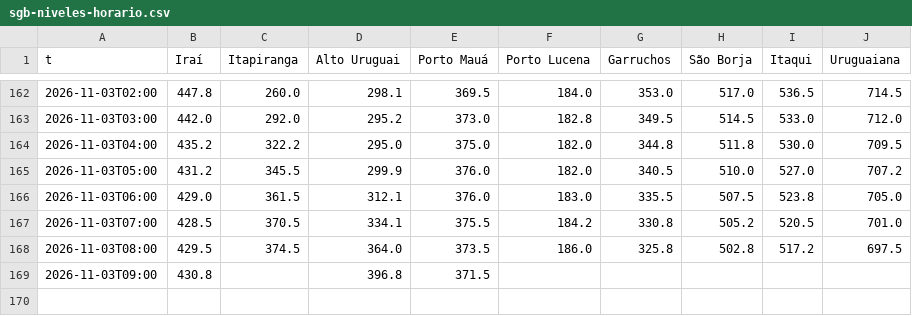
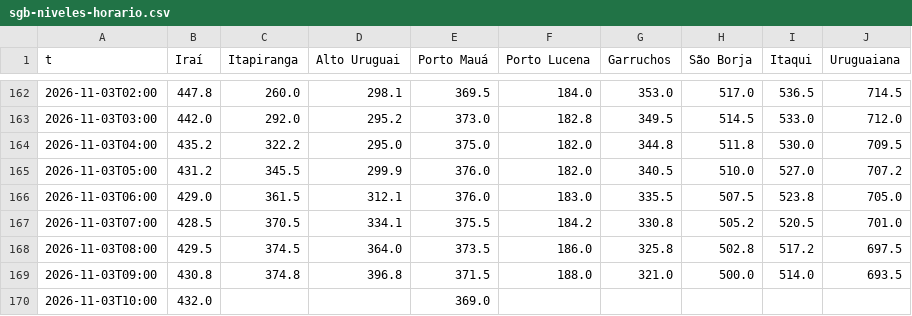
Before and after one commit to PatricioFerreira/Predictor-Noesis, a CSV file: data/historial/sgb-niveles-horario.csv, drawn as a sheet; only a part is shown, gaps mark what is left out.

```diff
--- a/data/historial/sgb-niveles-horario.csv
+++ b/data/historial/sgb-niveles-horario.csv
@@ -168,2 +168,3 @@ t,Iraí,Itapiranga,Alto Uruguai,Porto Mauá,Porto Lucena,Garruchos,São Borja,It
 2026-11-03T08:00,429.5,374.5,364.0,373.5,186.0,325.8,502.8,517.2,697.5
-2026-11-03T09:00,430.8,,396.8,371.5,,,,,
+2026-11-03T09:00,430.8,374.8,396.8,371.5,188.0,321.0,500.0,514.0,693.5
+2026-11-03T10:00,432.0,,,369.0,,,,,
```
Also changed, not shown: data/historial/medido-2026-11.csv, data/historial/registro-2026-11.csv, 11 other files.
